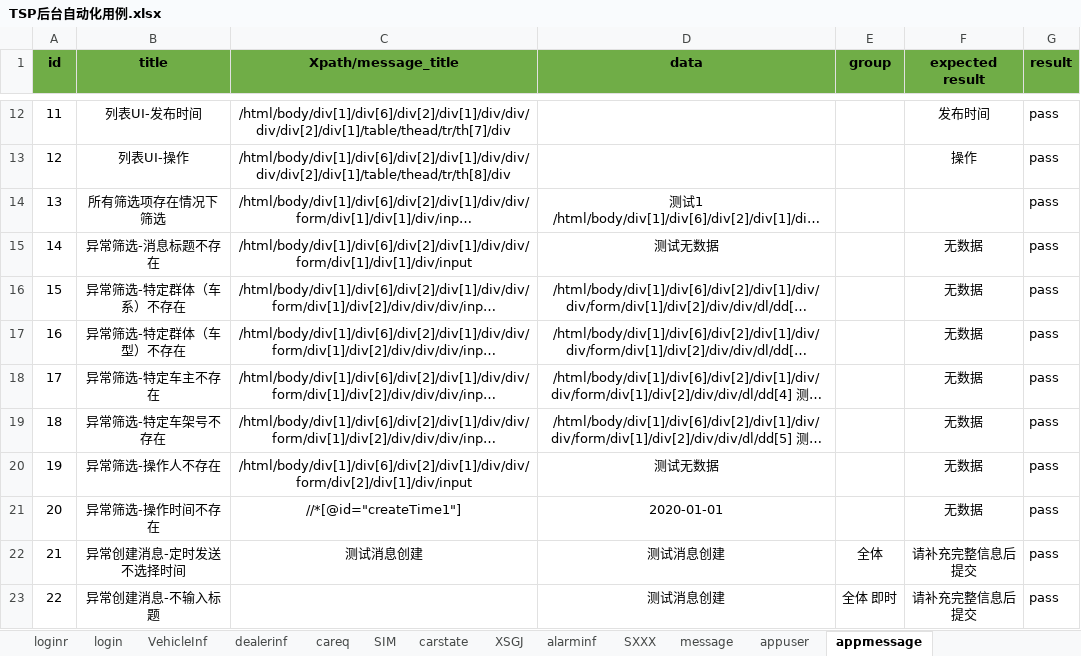
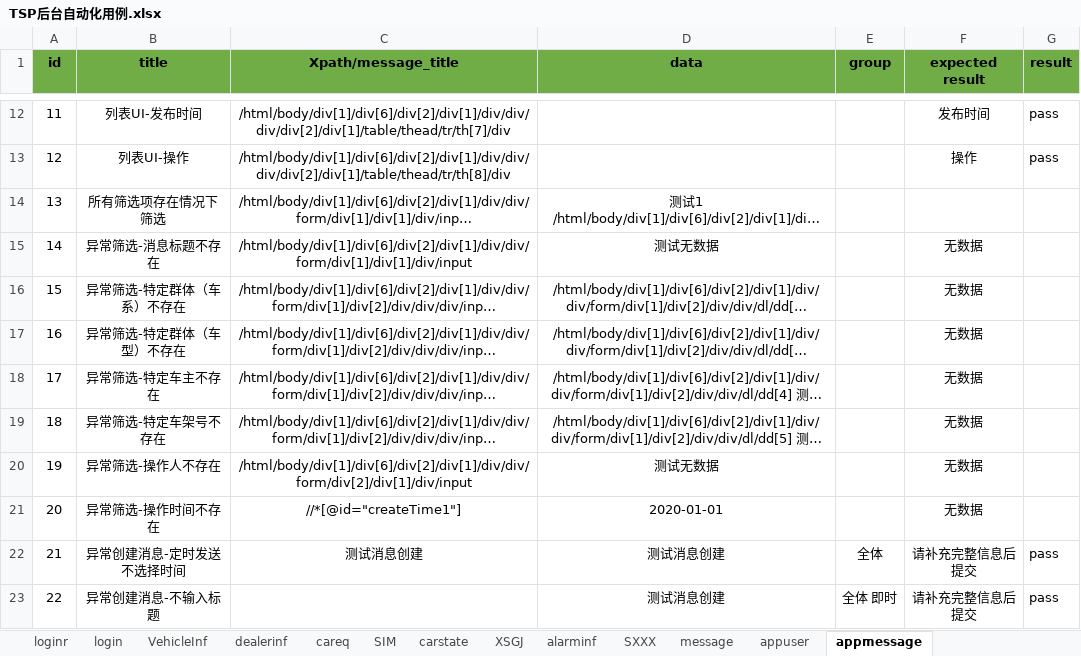
Before and after one commit to Lionel-luo/CarNetworking, an Excel workbook: CarNetworking/TSP后台自动化用例.xlsx, sheet appmessage, drawn as a sheet; only a part is shown, gaps mark what is left out; long unchanged cells end in …; values as stored, in another font and other column widths than the file's, no borders; conditional formats not drawn; the diff names each change by its address in the sheet, - before the commit and + after, or states it on an @@ line.

```diff
--- a/CarNetworking/TSP后台自动化用例.xlsx (sheet appmessage)
+++ b/CarNetworking/TSP后台自动化用例.xlsx (sheet appmessage)
-G14:G21 (result): pass
+G14:G21 (result): (empty)
```
Also changed, not shown: sheet message, sheet SXXX, 5 other files.
